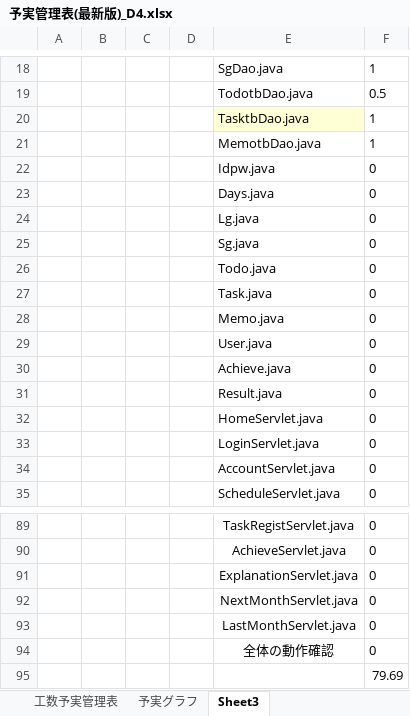
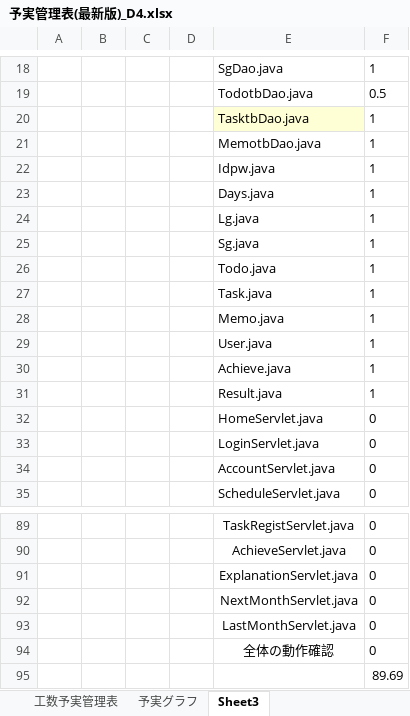
Before and after one commit to dojo2023/D-4, an Excel workbook: doc/D4_ドキュメント/予実管理表(最新版)_D4.xlsx, sheet Sheet3, drawn as a sheet; only a part is shown, gaps mark what is left out; values as stored, in another font and other column widths than the file's, no borders; the diff names each change by its address in the sheet, - before the commit and + after, or states it on an @@ line.

```diff
--- a/doc/D4_ドキュメント/予実管理表(最新版)_D4.xlsx (sheet Sheet3)
+++ b/doc/D4_ドキュメント/予実管理表(最新版)_D4.xlsx (sheet Sheet3)
-F22:F31: 0
+F22:F31: 1
-F95: 79.69
+F95: 89.69
```
Also changed, not shown: sheet 工数予実管理表, sheet 予実グラフ, charts or pictures.
